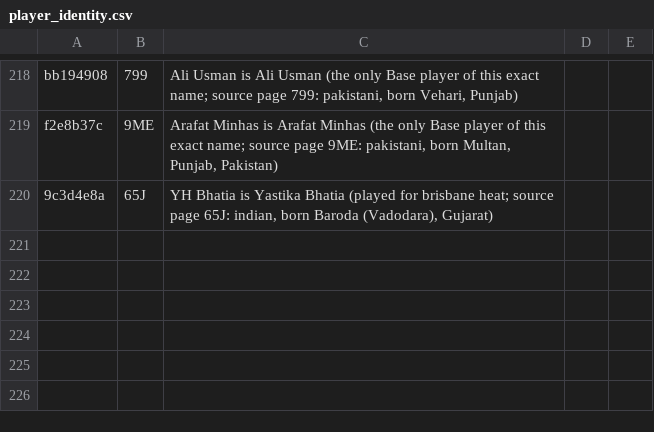
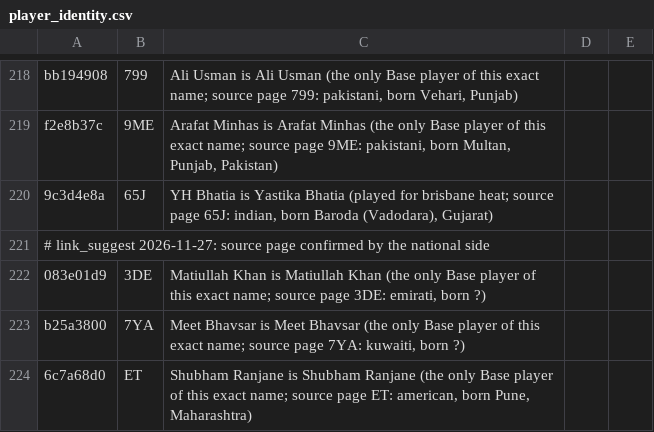
Before and after one commit to dheerajgoel17/cricket-data, a CSV file: data/mappings/player_identity.csv, drawn as a sheet; only a part is shown, gaps mark what is left out; the diff names each change by its address in the sheet, - before the commit and + after, or states it on an @@ line.

```diff
--- a/data/mappings/player_identity.csv
+++ b/data/mappings/player_identity.csv
+row 221: # link_suggest 2026-11-27: source page confirmed by the national side
+row 222: 083e01d9 | 3DE | Matiullah Khan is Matiullah Khan (the only Base player of this exact name; source page 3DE: emirati, born ?)
+row 223: b25a3800 | 7YA | Meet Bhavsar is Meet Bhavsar (the only Base player of this exact name; source page 7YA: kuwaiti, born ?)
+row 224: 6c7a68d0 | ET | Shubham Ranjane is Shubham Ranjane (the only Base player of this exact name; source page ET: american, born Pune, Maharashtra)
```
Also changed, not shown: value_bets/mappings/players.csv.
